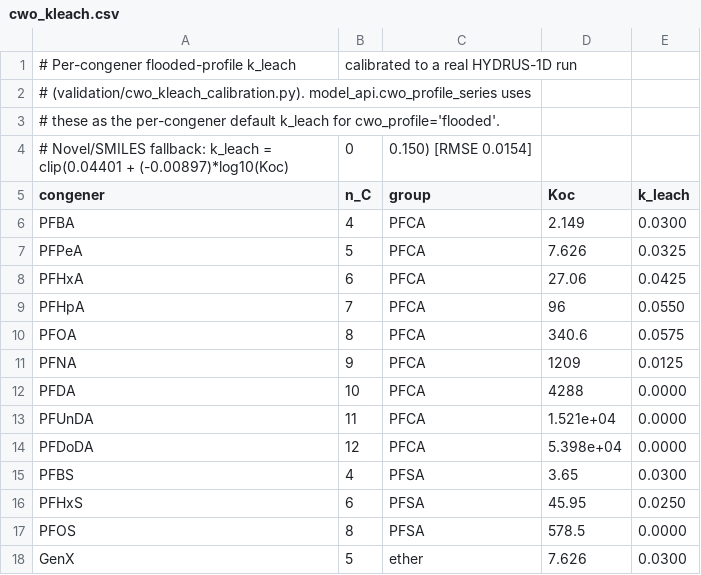
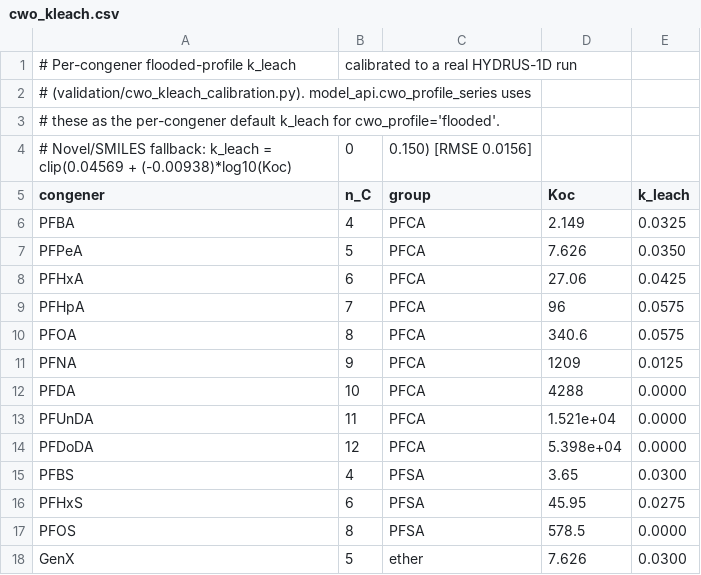
Before and after one commit to ccy5123/pfas-rice-model, a CSV file: params/cwo_kleach.csv, drawn as a sheet.

```diff
--- a/params/cwo_kleach.csv
+++ b/params/cwo_kleach.csv
@@ -3,8 +3,8 @@
 # these as the per-congener default k_leach for cwo_profile='flooded'.
-# Novel/SMILES fallback: k_leach = clip(0.04401 + (-0.00897)*log10(Koc), 0, 0.150)  [RMSE 0.0154]
+# Novel/SMILES fallback: k_leach = clip(0.04569 + (-0.00938)*log10(Koc), 0, 0.150)  [RMSE 0.0156]
 congener,n_C,group,Koc,k_leach
-PFBA,4,PFCA,2.149,0.0300
-PFPeA,5,PFCA,7.626,0.0325
+PFBA,4,PFCA,2.149,0.0325
+PFPeA,5,PFCA,7.626,0.0350
 PFHxA,6,PFCA,27.06,0.0425
-PFHpA,7,PFCA,96,0.0550
+PFHpA,7,PFCA,96,0.0575
 PFOA,8,PFCA,340.6,0.0575
@@ -15,3 +15,3 @@ PFDoDA,12,PFCA,5.398e+04,0.0000
 PFBS,4,PFSA,3.65,0.0300
-PFHxS,6,PFSA,45.95,0.0250
+PFHxS,6,PFSA,45.95,0.0275
 PFOS,8,PFSA,578.5,0.0000
```
Also changed, not shown: 37 other files.
